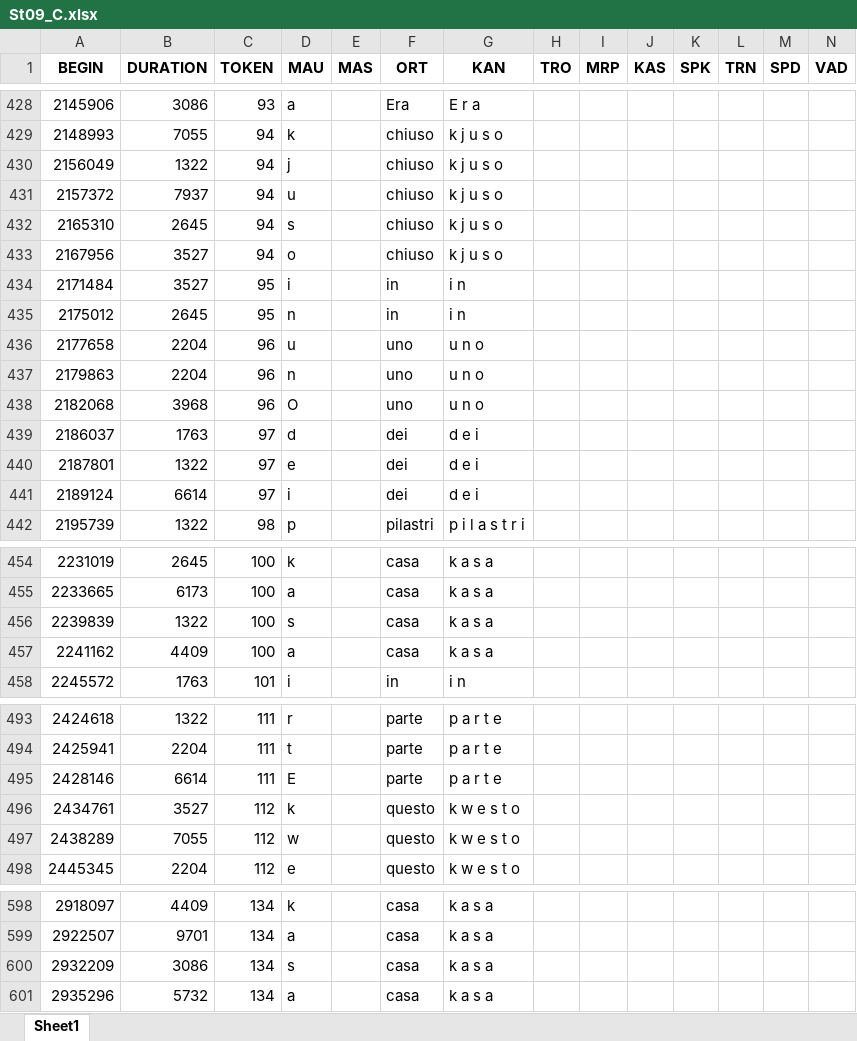
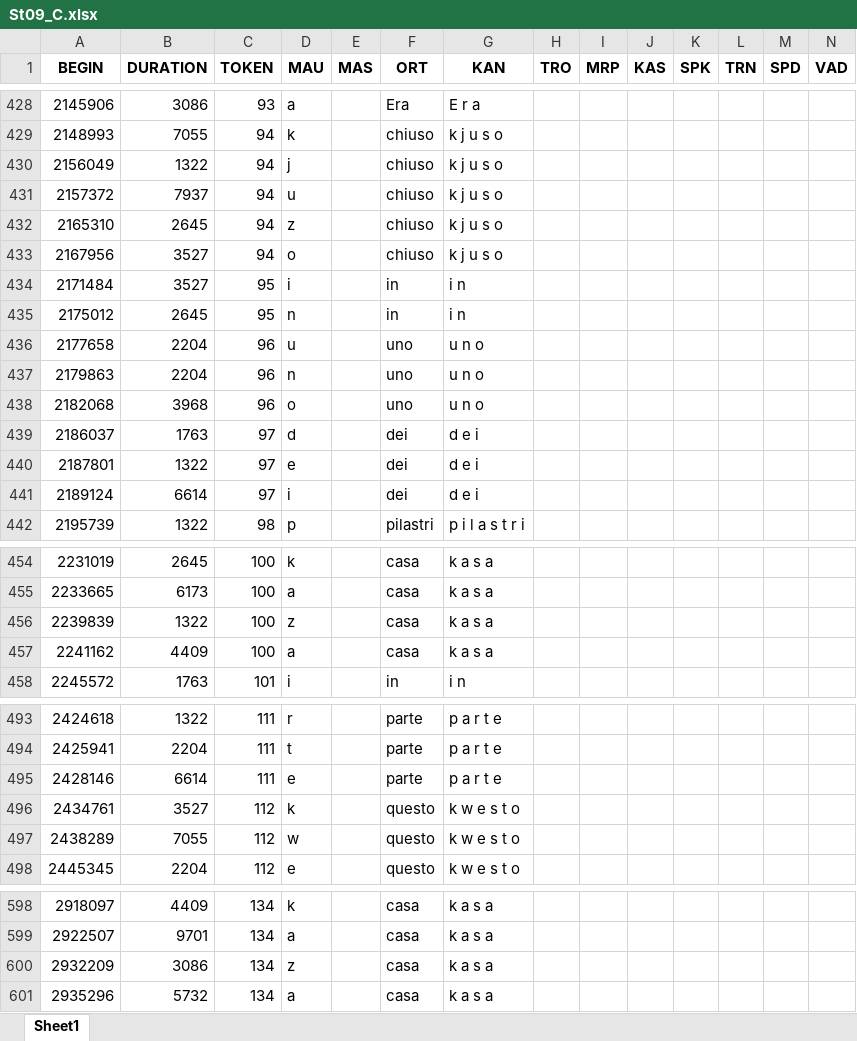
Before and after one commit to FrancescaSchiavone/linguistic_pipeline_EEG, an Excel workbook: data/phoneme_onset_C/St09_C.xlsx, sheet Sheet1, drawn as a sheet; only a part is shown, gaps mark what is left out; values as stored, in another font and other column widths than the file's, no borders; the diff covers the shown part only; the diff names each change by its address in the sheet, - before the commit and + after, or states it on an @@ line.

```diff
--- a/data/phoneme_onset_C/St09_C.xlsx (sheet Sheet1)
+++ b/data/phoneme_onset_C/St09_C.xlsx (sheet Sheet1)
-D432 (MAU): s
+D432 (MAU): z
-D438 (MAU): O
+D438 (MAU): o
-D456 (MAU): s
+D456 (MAU): z
-D495 (MAU): E
+D495 (MAU): e
-D600 (MAU): s
+D600 (MAU): z
```
Also changed, not shown: 24 edited cells elsewhere in this sheet, data/phoneme_onset_C/St04_C.xlsx, data/phoneme_onset_D/St04_D.xlsx, 50 other files.
